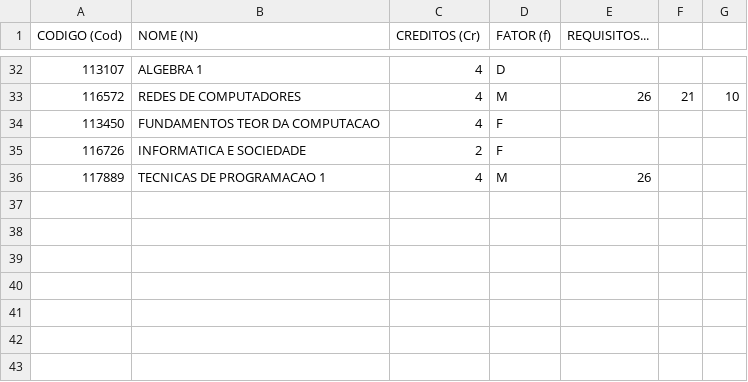
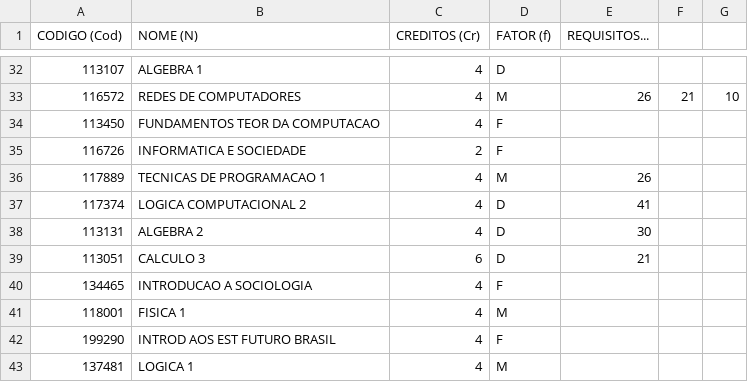
Before and after one commit to jpssousa/TAG-Projetos, a CSV file: Projeto 02/disciplinas-tag-2017-1.csv, drawn as a sheet; only a part is shown, gaps mark what is left out; the diff names each change by its address in the sheet, - before the commit and + after, or states it on an @@ line.

```diff
--- a/Projeto 02/disciplinas-tag-2017-1.csv
+++ b/Projeto 02/disciplinas-tag-2017-1.csv
+row 37: 117374 | LOGICA COMPUTACIONAL 2 | 4 | D | 41
+row 38: 113131 | ALGEBRA 2 | 4 | D | 30
+row 39: 113051 | CALCULO 3 | 6 | D | 21
+row 40: 134465 | INTRODUCAO A SOCIOLOGIA | 4 | F
+row 41: 118001 | FISICA 1 | 4 | M
+row 42: 199290 | INTROD AOS EST FUTURO BRASIL | 4 | F
+row 43: 137481 | LOGICA 1 | 4 | M
```
Also changed, not shown: 2 other files.
